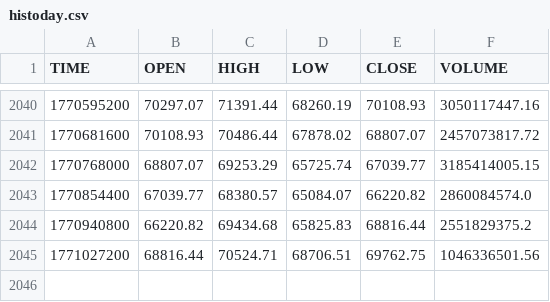
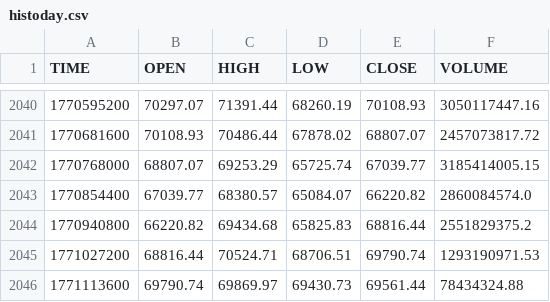
Before and after one commit to stpunos/bitcoin-datasets, a CSV file: data/coindesk/histoday.csv, drawn as a sheet; only a part is shown, gaps mark what is left out.

```diff
--- a/data/coindesk/histoday.csv
+++ b/data/coindesk/histoday.csv
@@ -2044,2 +2044,3 @@ TIME,OPEN,HIGH,LOW,CLOSE,VOLUME
 1770940800,66220.82,69434.68,65825.83,68816.44,2551829375.2
-1771027200,68816.44,70524.71,68706.51,69762.75,1046336501.56
+1771027200,68816.44,70524.71,68706.51,69790.74,1293190971.53
+1771113600,69790.74,69869.97,69430.73,69561.44,78434324.88
```
Also changed, not shown: data/coindesk/histohour.csv, data/coindesk/hourly_social_data.csv, 2 other files.
